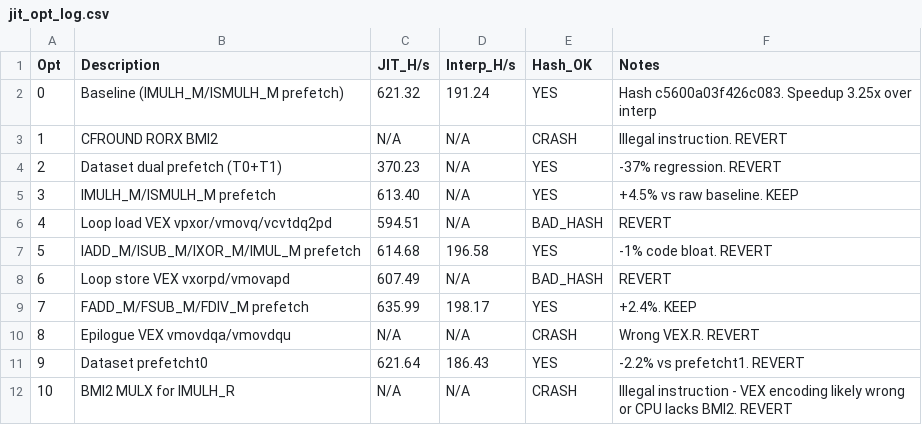
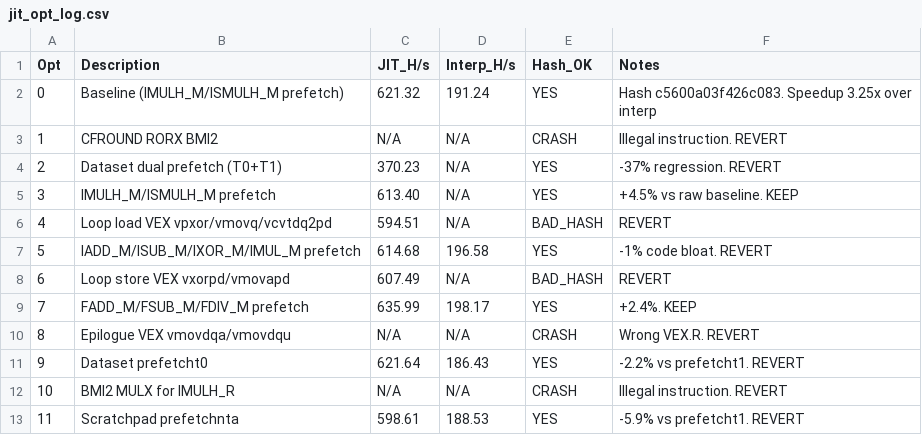
Before and after one commit to TymekTM/XMR-Miner, a CSV file: jit_opt_log.csv, drawn as a sheet.

Commit message:
Log scratchpad prefetchnta experiment (-5.9% regression)

```diff
--- a/jit_opt_log.csv
+++ b/jit_opt_log.csv
@@ -11,2 +11,3 @@ Opt,Description,JIT_H/s,Interp_H/s,Hash_OK,Notes
 9,Dataset prefetcht0,621.64,186.43,YES,-2.2% vs prefetcht1. REVERT
-10,BMI2 MULX for IMULH_R,N/A,N/A,CRASH,Illegal instruction - VEX encoding likely wrong or CPU lacks BMI2. REVERT
+10,BMI2 MULX for IMULH_R,N/A,N/A,CRASH,Illegal instruction. REVERT
+11,Scratchpad prefetchnta,598.61,188.53,YES,-5.9% vs prefetcht1. REVERT
```
